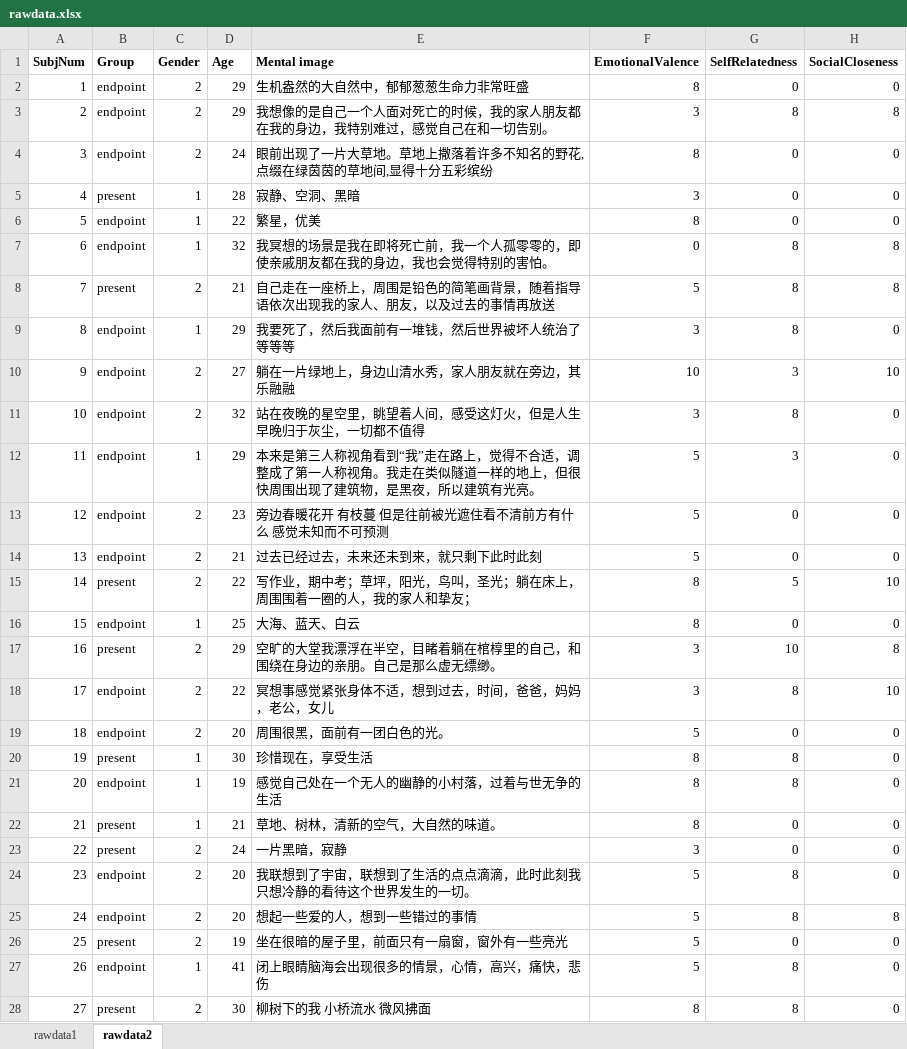
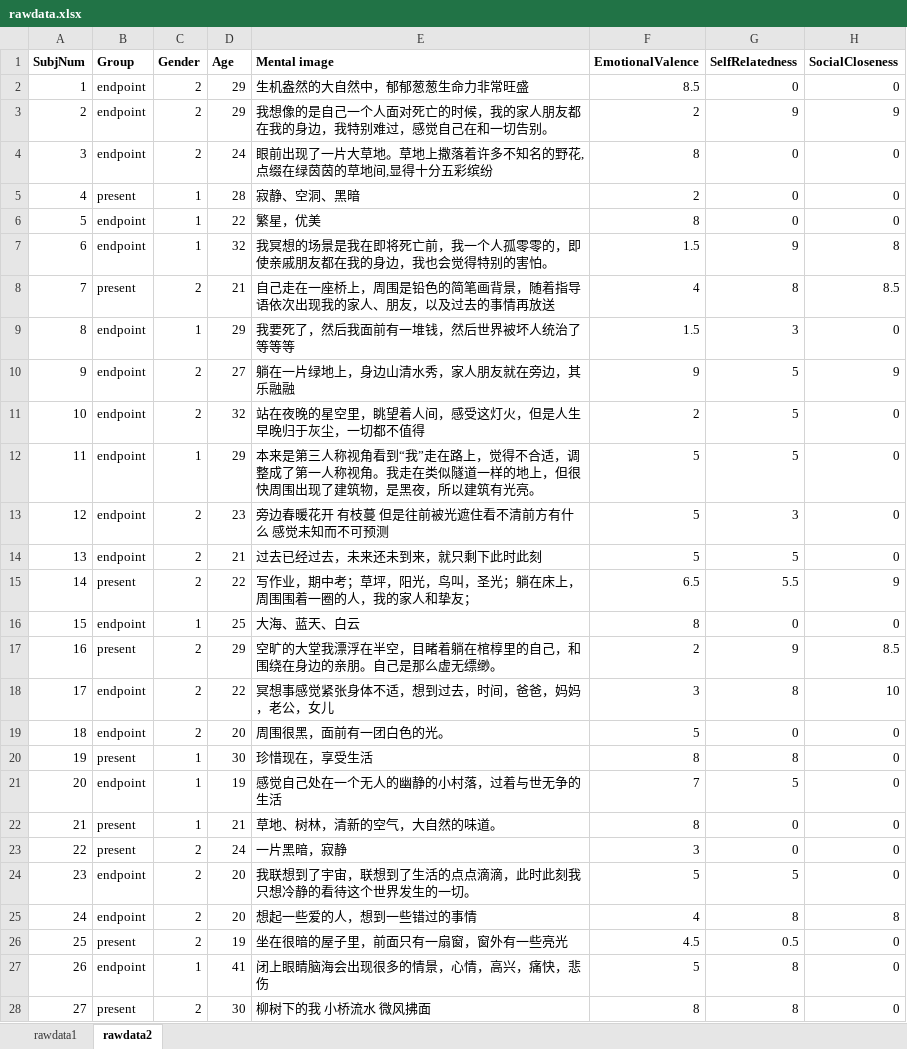
Before and after one commit to Cellphonexf/Temporal-Variations-in-Mindfulness, an Excel workbook: rawdata.xlsx, sheet rawdata2, drawn as a sheet; only a part is shown; values as stored, in another font and other column widths than the file's, no borders; conditional formats not drawn; the diff covers the shown part only; the diff names each change by its address in the sheet, - before the commit and + after, or states it on an @@ line.

```diff
--- a/rawdata.xlsx (sheet rawdata2)
+++ b/rawdata.xlsx (sheet rawdata2)
-F2 (EmotionalValence): 8
+F2 (EmotionalValence): 8.5
-F3 (EmotionalValence): 3
+F3 (EmotionalValence): 2
-G3 (SelfRelatedness): 8
+G3 (SelfRelatedness): 9
-H3 (SocialCloseness): 8
+H3 (SocialCloseness): 9
-F5 (EmotionalValence): 3
+F5 (EmotionalValence): 2
-F7 (EmotionalValence): 0
+F7 (EmotionalValence): 1.5
-G7 (SelfRelatedness): 8
+G7 (SelfRelatedness): 9
-F8 (EmotionalValence): 5
+F8 (EmotionalValence): 4
-H8 (SocialCloseness): 8
+H8 (SocialCloseness): 8.5
-F9 (EmotionalValence): 3
+F9 (EmotionalValence): 1.5
-G9 (SelfRelatedness): 8
+G9 (SelfRelatedness): 3
-F10 (EmotionalValence): 10
+F10 (EmotionalValence): 9
-G10 (SelfRelatedness): 3
+G10 (SelfRelatedness): 5
-H10 (SocialCloseness): 10
+H10 (SocialCloseness): 9
-F11 (EmotionalValence): 3
+F11 (EmotionalValence): 2
-G11 (SelfRelatedness): 8
+G11 (SelfRelatedness): 5
-G12 (SelfRelatedness): 3
+G12 (SelfRelatedness): 5
-G13 (SelfRelatedness): 0
+G13 (SelfRelatedness): 3
-G14 (SelfRelatedness): 0
+G14 (SelfRelatedness): 5
-F15 (EmotionalValence): 8
+F15 (EmotionalValence): 6.5
-G15 (SelfRelatedness): 5
+G15 (SelfRelatedness): 5.5
-H15 (SocialCloseness): 10
+H15 (SocialCloseness): 9
-F17 (EmotionalValence): 3
+F17 (EmotionalValence): 2
-G17 (SelfRelatedness): 10
+G17 (SelfRelatedness): 9
-H17 (SocialCloseness): 8
+H17 (SocialCloseness): 8.5
-F21 (EmotionalValence): 8
+F21 (EmotionalValence): 7
-G21 (SelfRelatedness): 8
+G21 (SelfRelatedness): 5
-G24 (SelfRelatedness): 8
+G24 (SelfRelatedness): 5
-F25 (EmotionalValence): 5
+F25 (EmotionalValence): 4
-F26 (EmotionalValence): 5
+F26 (EmotionalValence): 4.5
-G26 (SelfRelatedness): 0
+G26 (SelfRelatedness): 0.5
```
Also changed, not shown: 122 edited cells elsewhere in this sheet, sheet rawdata1, 3 other files.
